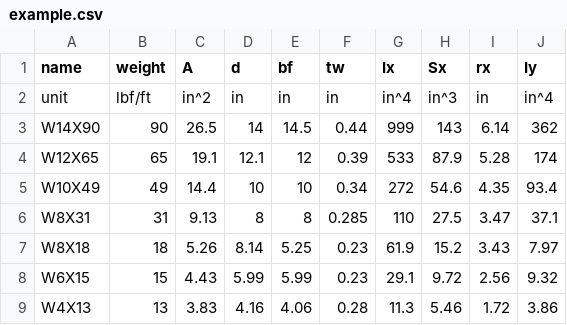
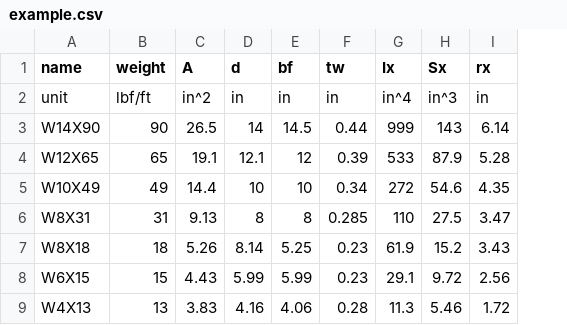
Before and after one commit to ronkok/Hurmet, a CSV file: site/example.csv, drawn as a sheet; the diff names each change by its address in the sheet, - before the commit and + after, or states it on an @@ line.

Commit message:
Reduce example.csv by one column.

```diff
--- a/site/example.csv
+++ b/site/example.csv
-column J (Iy), rows 2-9: in^4 | 362 | 174 | 93.4 | 37.1 | 7.97 | 9.32 | 3.86
```
